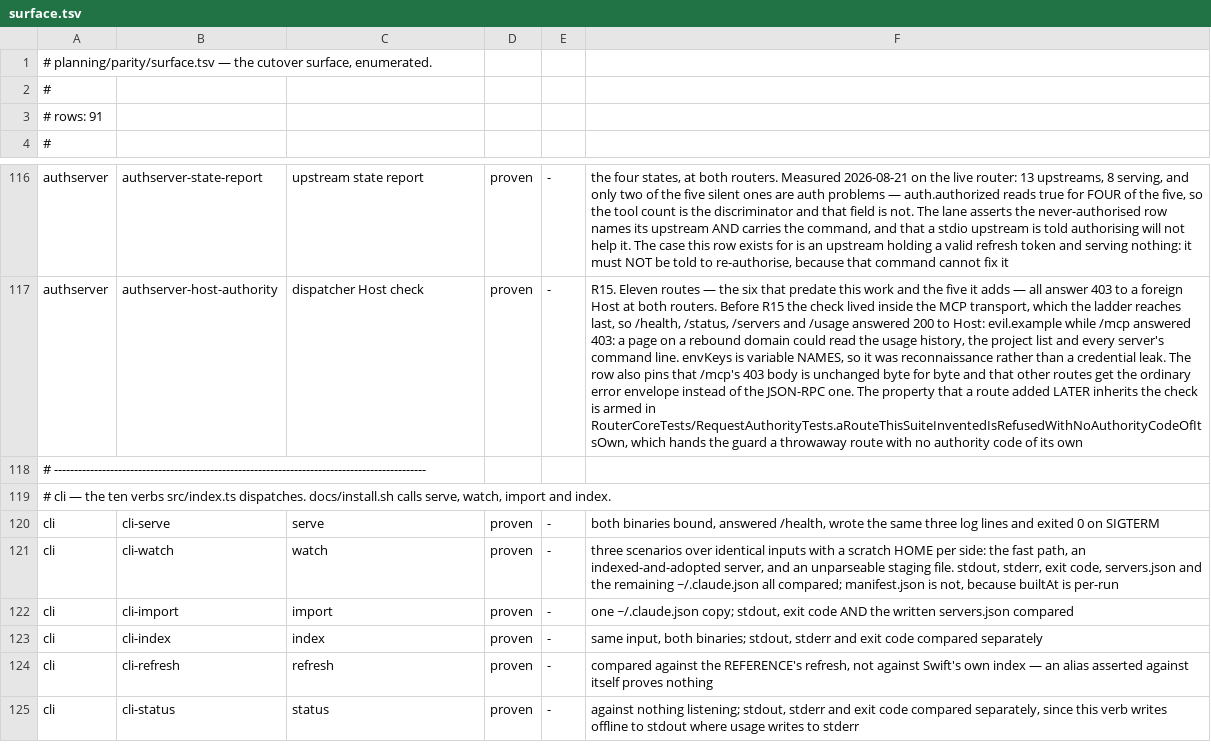
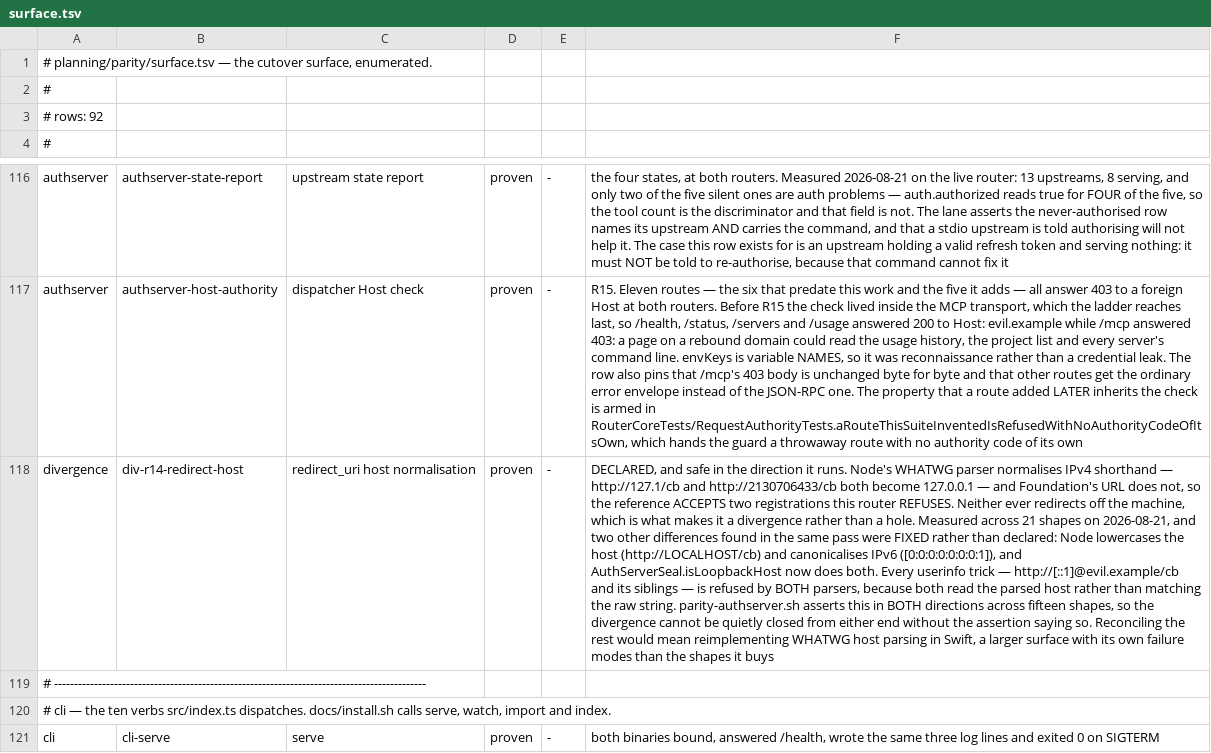
Before and after one commit to fledgeling-co/mcp-router, a TSV file: planning/parity/surface.tsv, drawn as a sheet; only a part is shown, gaps mark what is left out; the shorter side is filled out with more unchanged rows; the diff names each change by its address in the sheet, - before the commit and + after, or states it on an @@ line.

```diff
--- a/planning/parity/surface.tsv
+++ b/planning/parity/surface.tsv
-A3: # rows: 91
+A3: # rows: 92
+row 118: divergence | div-r14-redirect-host | redirect_uri host normalisation | proven | - | DECLARED, and safe in the direction it runs. Node's WHATWG parser normalises IPv4 shorthand — http://127.1/cb and http://2130706433/cb both become 127.0.0.1 — and Foundation's URL does not, so the reference ACCEPTS two registrations this router REFUSES. Neither ever redirects off the machine, which is what makes it a divergence rather than a hole. Measured across 21 shapes on 2026-08-21, and two other differences found in the same pass were FIXED rather than declared: Node lowercases the host (http://LOCALHOST/cb) and canonicalises IPv6 ([0:0:0:0:0:0:0:1]), and AuthServerSeal.isLoopbackHost now does both. Every userinfo trick — http://[::1]@evil.example/cb and its siblings — is refused by BOTH parsers, because both read the parsed host rather than matching the raw string. parity-authserver.sh asserts this in BOTH directions across fifteen shapes, so the divergence cannot be quietly closed from either end without the assertion saying so. Reconciling the rest would mean reimplementing WHATWG host parsing in Swift, a larger surface with its own failure modes than the shapes it buys
```
Also changed, not shown: 5 other files.
